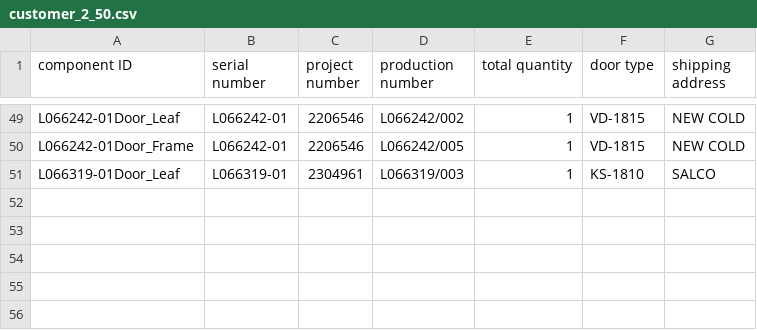
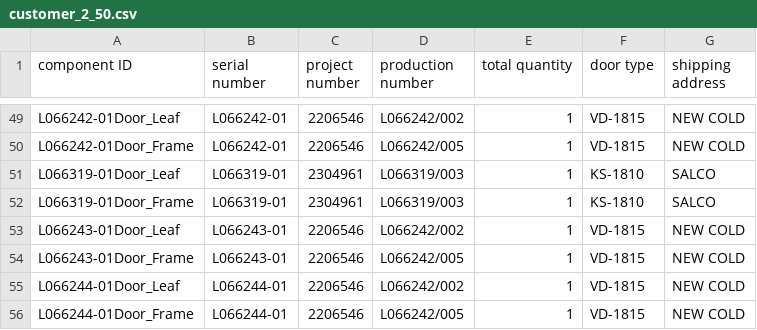
Before and after one commit to icolaes/csv, a CSV file: customer_2_50.csv, drawn as a sheet; only a part is shown, gaps mark what is left out.

Commit message:
Update customer_2_50.csv

```diff
--- a/customer_2_50.csv
+++ b/customer_2_50.csv
@@ -51 +51,6 @@ L066242-01Door_Frame,L066242-01,2206546,L066242/005,1,VD-1815,NEW COLD
 L066319-01Door_Leaf,L066319-01,2304961,L066319/003,1,KS-1810,SALCO
+L066319-01Door_Frame,L066319-01,2304961,L066319/003,1,KS-1810,SALCO
+L066243-01Door_Leaf,L066243-01,2206546,L066242/002,1,VD-1815,NEW COLD
+L066243-01Door_Frame,L066243-01,2206546,L066242/005,1,VD-1815,NEW COLD
+L066244-01Door_Leaf,L066244-01,2206546,L066242/002,1,VD-1815,NEW COLD
+L066244-01Door_Frame,L066244-01,2206546,L066242/005,1,VD-1815,NEW COLD
```
